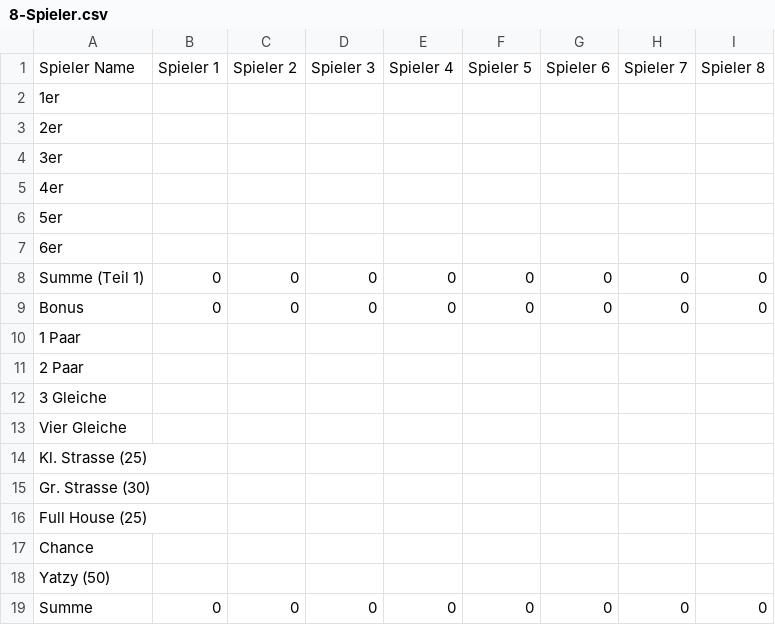
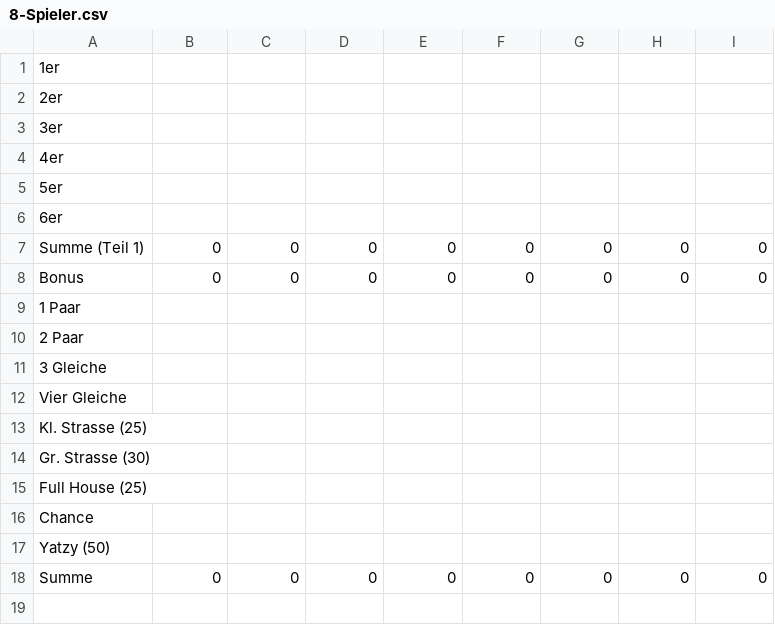
Before and after one commit to anirbas7/PRO2, a CSV file: templates/spielplan/8-Spieler.csv, drawn as a sheet.

```diff
--- a/templates/spielplan/8-Spieler.csv
+++ b/templates/spielplan/8-Spieler.csv
@@ -1,2 +1 @@
-Spieler Name;Spieler 1;Spieler 2;Spieler 3;Spieler 4;Spieler 5;Spieler 6;Spieler 7;Spieler 8
 1er;;;;;;;;
```
Also changed, not shown: templates/spielplan/3-Spieler.csv, templates/spielplan/4-Spieler.csv, 11 other files.
